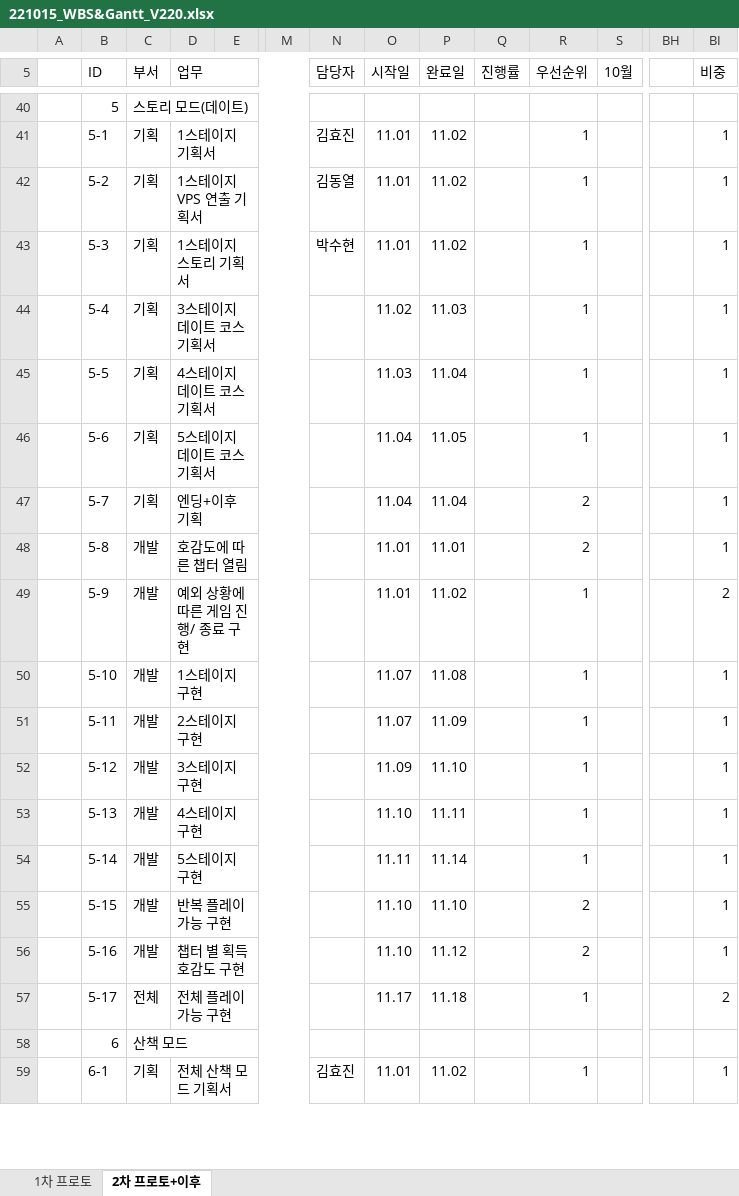
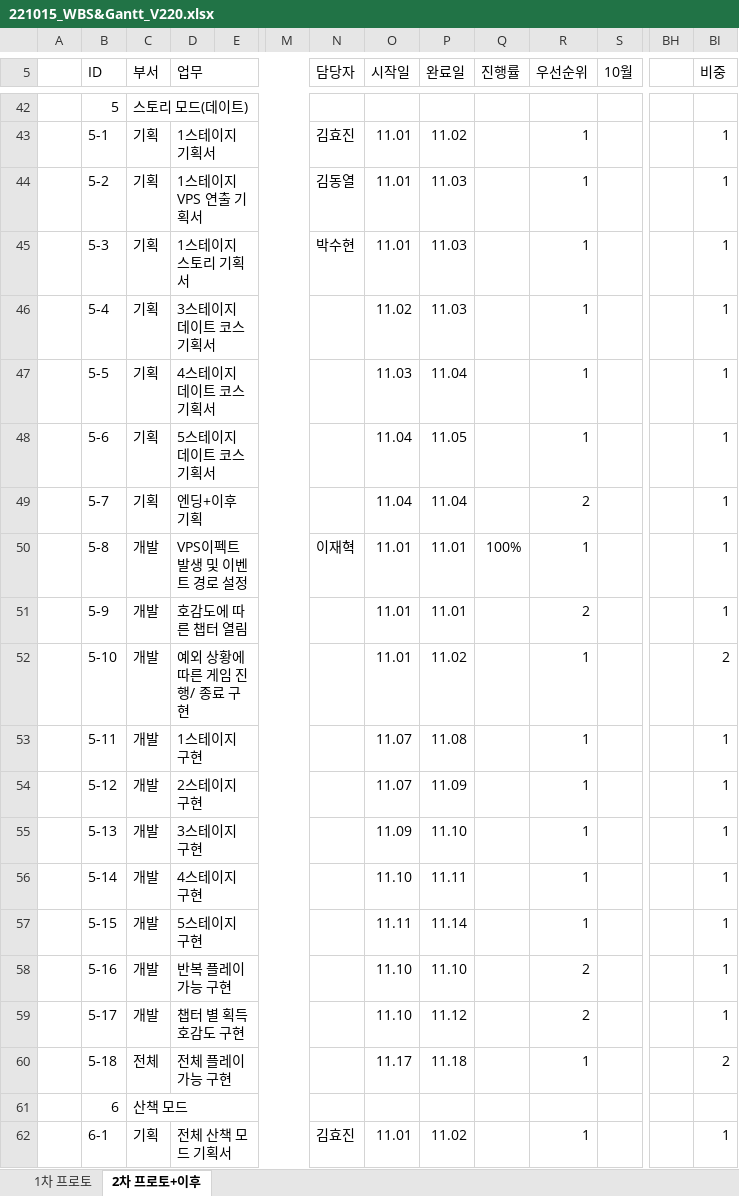
Before and after one commit to Kjaeseong/RocketTeamDocu, an Excel workbook: 01.일정관리/221015_WBS&Gantt_V220.xlsx, sheet 2차 프로토+이후, drawn as a sheet; only a part is shown, gaps mark what is left out; values as stored, in another font and other column widths than the file's, no cell formats; charts and pictures not drawn; addresses are those after the commit; rows hold the shown columns only; the diff covers the shown part only; the diff names each change by its address in the sheet, - before the commit and + after, or states it on an @@ line.

Commit message:
박수현_일정반영수정

```diff
--- a/01.일정관리/221015_WBS&Gantt_V220.xlsx (sheet 2차 프로토+이후)
+++ b/01.일정관리/221015_WBS&Gantt_V220.xlsx (sheet 2차 프로토+이후)
-P44:P45 (완료일): 11.02
+P44:P45 (완료일): 11.03
-D50 (업무): 호감도에 따른 챕터 열림
+D50 (업무): VPS이펙트 발생 및 이벤트 경로 설정
-N50 (담당자): (empty)
+N50 (담당자): 이재혁
-Q50 (진행률): (empty)
+Q50 (진행률): 100%
-R50 (우선순위): 2
+R50 (우선순위): 1
-D51 (업무): 예외 상황에 따른 게임 진행/ 종료 구현
+D51 (업무): 호감도에 따른 챕터 열림
-P51 (완료일): 11.02
+P51 (완료일): 11.01
-R51 (우선순위): 1
+R51 (우선순위): 2
-BI51 (비중): 2
+BI51 (비중): 1
-D52 (업무): 1스테이지 구현
+D52 (업무): 예외 상황에 따른 게임 진행/ 종료 구현
-O52 (시작일): 11.07
+O52 (시작일): 11.01
-P52 (완료일): 11.08
+P52 (완료일): 11.02
-BI52 (비중): 1
+BI52 (비중): 2
-D53 (업무): 2스테이지 구현
+D53 (업무): 1스테이지 구현
-P53 (완료일): 11.09
+P53 (완료일): 11.08
-D54 (업무): 3스테이지 구현
+D54 (업무): 2스테이지 구현
-O54 (시작일): 11.09
+O54 (시작일): 11.07
-P54 (완료일): 11.10
+P54 (완료일): 11.09
-D55 (업무): 4스테이지 구현
+D55 (업무): 3스테이지 구현
-O55 (시작일): 11.10
+O55 (시작일): 11.09
-P55 (완료일): 11.11
+P55 (완료일): 11.10
-D56 (업무): 5스테이지 구현
+D56 (업무): 4스테이지 구현
-O56 (시작일): 11.11
+O56 (시작일): 11.10
-P56 (완료일): 11.14
+P56 (완료일): 11.11
-D57 (업무): 반복 플레이 가능 구현
+D57 (업무): 5스테이지 구현
-O57 (시작일): 11.10
+O57 (시작일): 11.11
-P57 (완료일): 11.10
+P57 (완료일): 11.14
-R57 (우선순위): 2
+R57 (우선순위): 1
-D58 (업무): 챕터 별 획득 호감도 구현
+D58 (업무): 반복 플레이 가능 구현
-P58 (완료일): 11.12
+P58 (완료일): 11.10
+row 59:  | 5-17 | 개발 | 챕터 별 획득 호감도 구현 |  |  |  | 11.10 | 11.12 |  | 2 |  |  | 1
-B60 (ID): 5-17
+B60 (ID): 5-18
```
Also changed, not shown: 3 added rows, 1 removed row and 10 edited cells elsewhere in this sheet, sheet 1차 프로토, cell formats, charts or pictures.
